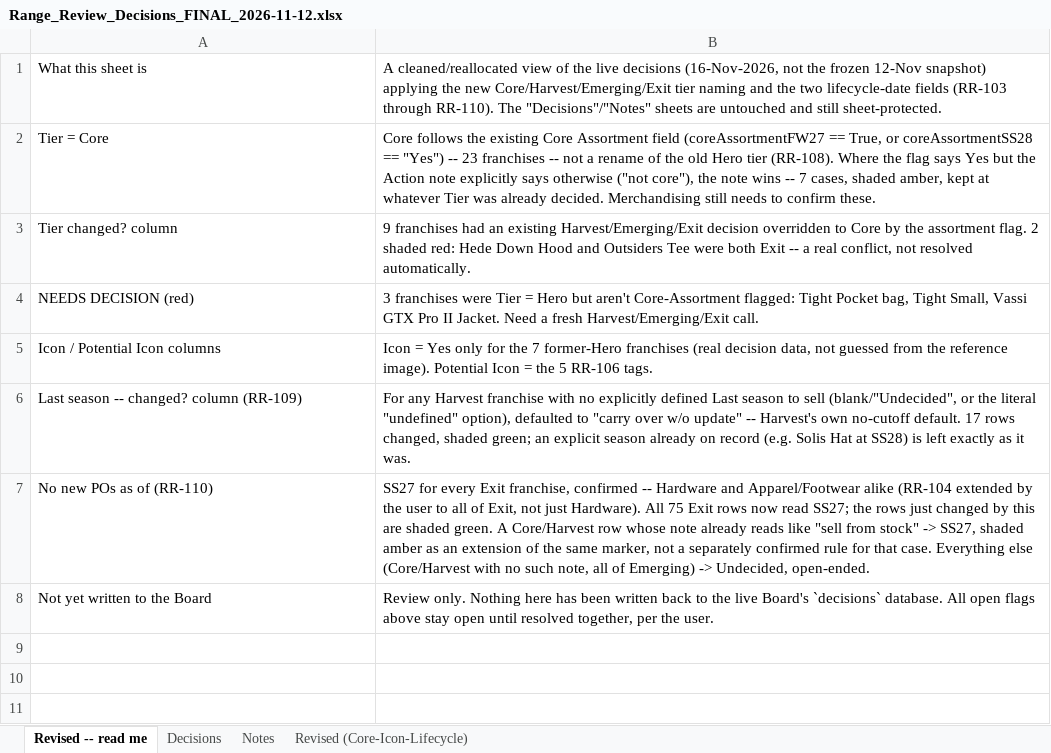
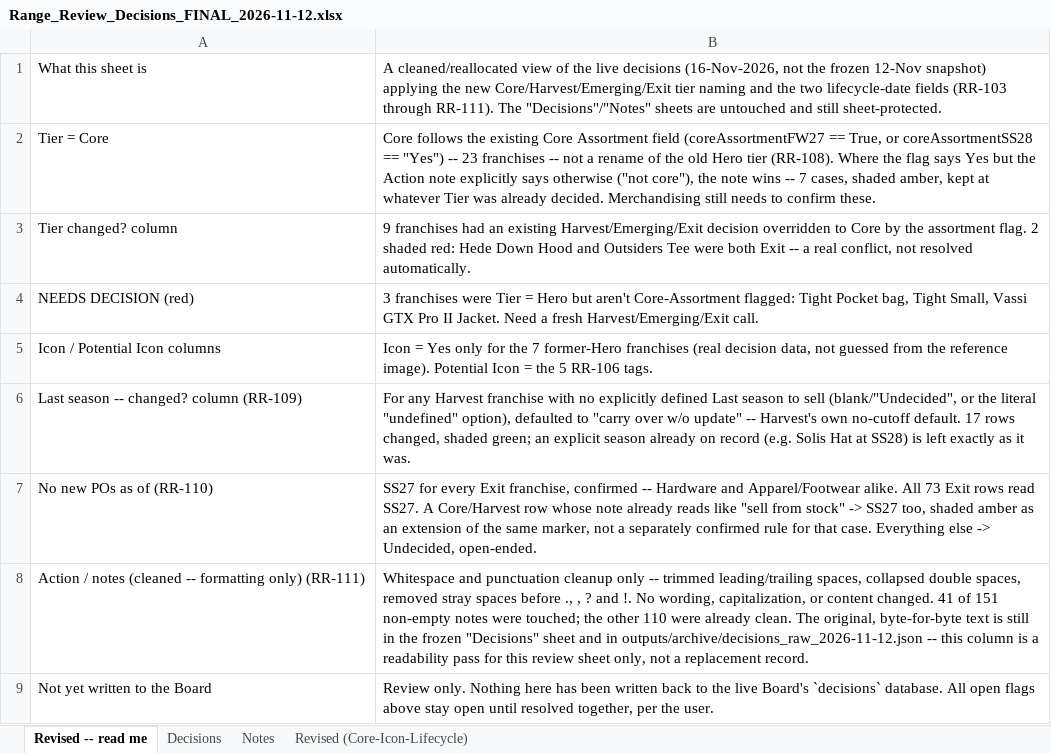
Before and after one commit to surflongboard/project_bob, an Excel workbook: data/range_review/outputs/archive/Range_Review_Decisions_FINAL_2026-11-12.xlsx, sheet Revised -- read me, drawn as a sheet; values as stored, in another font and other column widths than the file's, no borders; the diff names each change by its address in the sheet, - before the commit and + after, or states it on an @@ line.

```diff
--- a/data/range_review/outputs/archive/Range_Review_Decisions_FINAL_2026-11-12.xlsx (sheet Revised -- read me)
+++ b/data/range_review/outputs/archive/Range_Review_Decisions_FINAL_2026-11-12.xlsx (sheet Revised -- read me)
-B1: …(RR-103 through RR-110). The "Decisions"/"Notes"…
+B1: …(RR-103 through RR-111). The "Decisions"/"Notes"…
-B7: …and Apparel/Footwear alike (RR-104 extended by the user to all of Exit, not just Hardware). All 75 Exit rows now read SS27; the rows just changed by this are shaded green. A Core/Harvest row whose note already reads like "sell from stock" -> SS27, shaded amber as an extension of the same marker, not a separately confirmed rule for that case. Everything else (Core/Harvest with no such note, all of Emerging) -> Undecided,…
+B7: …and Apparel/Footwear alike. All 73 Exit rows read SS27. A Core/Harvest row whose note already reads like "sell from stock" -> SS27 too, shaded amber as an extension of the same marker, not a separately confirmed rule for that case. Everything else -> Undecided,…
+row 8: Action / notes (cleaned -- formatting only) (RR-111) | Whitespace and punctuation cleanup only -- trimmed leading/trailing spaces, collapsed double spaces, removed stray spaces before ., , ? and !. No wording, capitalization, or content changed. 41 of 151 non-empty notes were touched; the other 110 were already clean. The original, byte-for-byte text is still in the frozen "Decisions" sheet and in outputs/archive/decisions_raw_2026-11-12.json -- this column is a readability pass for this review sheet only, not a replacement record.
```
Also changed, not shown: sheet Revised (Core-Icon-Lifecycle), 1 other file.
